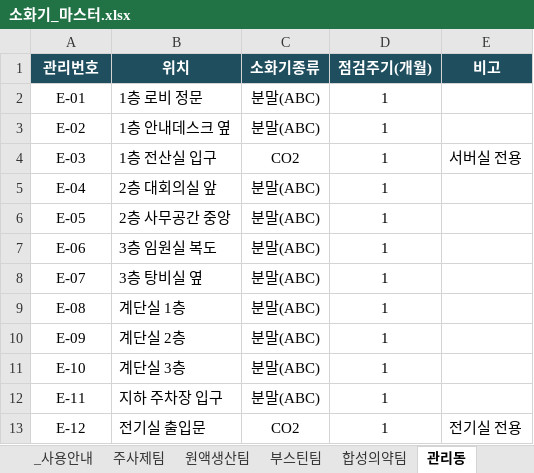
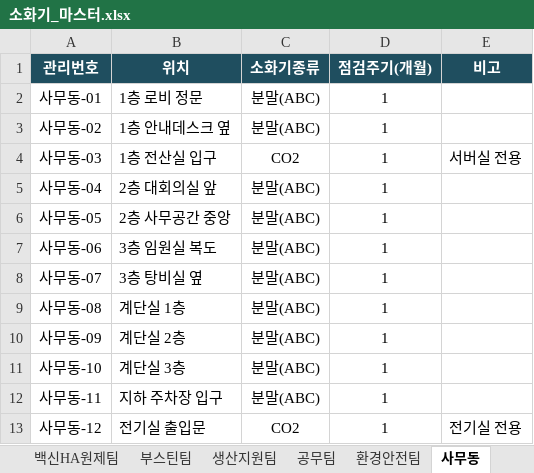
Before and after one commit to cleopatrasche/fire_extinguisher, an Excel workbook: data/소화기_마스터.xlsx, sheet 사무동, drawn as a sheet; values as stored, in another font and other column widths than the file's, no borders; charts and pictures not drawn; the diff names each change by its address in the sheet, - before the commit and + after, or states it on an @@ line.

```diff
--- a/data/소화기_마스터.xlsx (sheet 사무동)
+++ b/data/소화기_마스터.xlsx (sheet 사무동)
-sheet tab: 합성의약팀
+sheet tab: 환경안전팀
-sheet tab: 관리동
+sheet tab: 사무동
+sheet tab: 백신HA원제팀
+sheet tab: 생산지원팀
+sheet tab: 공무팀
-A2 (관리번호): E-01
+A2 (관리번호): 사무동-01
-A3 (관리번호): E-02
+A3 (관리번호): 사무동-02
-A4 (관리번호): E-03
+A4 (관리번호): 사무동-03
-A5 (관리번호): E-04
+A5 (관리번호): 사무동-04
-A6 (관리번호): E-05
+A6 (관리번호): 사무동-05
-A7 (관리번호): E-06
+A7 (관리번호): 사무동-06
-A8 (관리번호): E-07
+A8 (관리번호): 사무동-07
-A9 (관리번호): E-08
+A9 (관리번호): 사무동-08
-A10 (관리번호): E-09
+A10 (관리번호): 사무동-09
-A11 (관리번호): E-10
+A11 (관리번호): 사무동-10
-A12 (관리번호): E-11
+A12 (관리번호): 사무동-11
-A13 (관리번호): E-12
+A13 (관리번호): 사무동-12
```
Also changed, not shown: sheet 바이오원제팀, sheet 주사제팀, sheet 환경안전팀, sheet 부스틴팀, sheet 식당동, sheet _사용안내, other sheet tabs, formulas that keep their value, charts or pictures, 6 other files.
